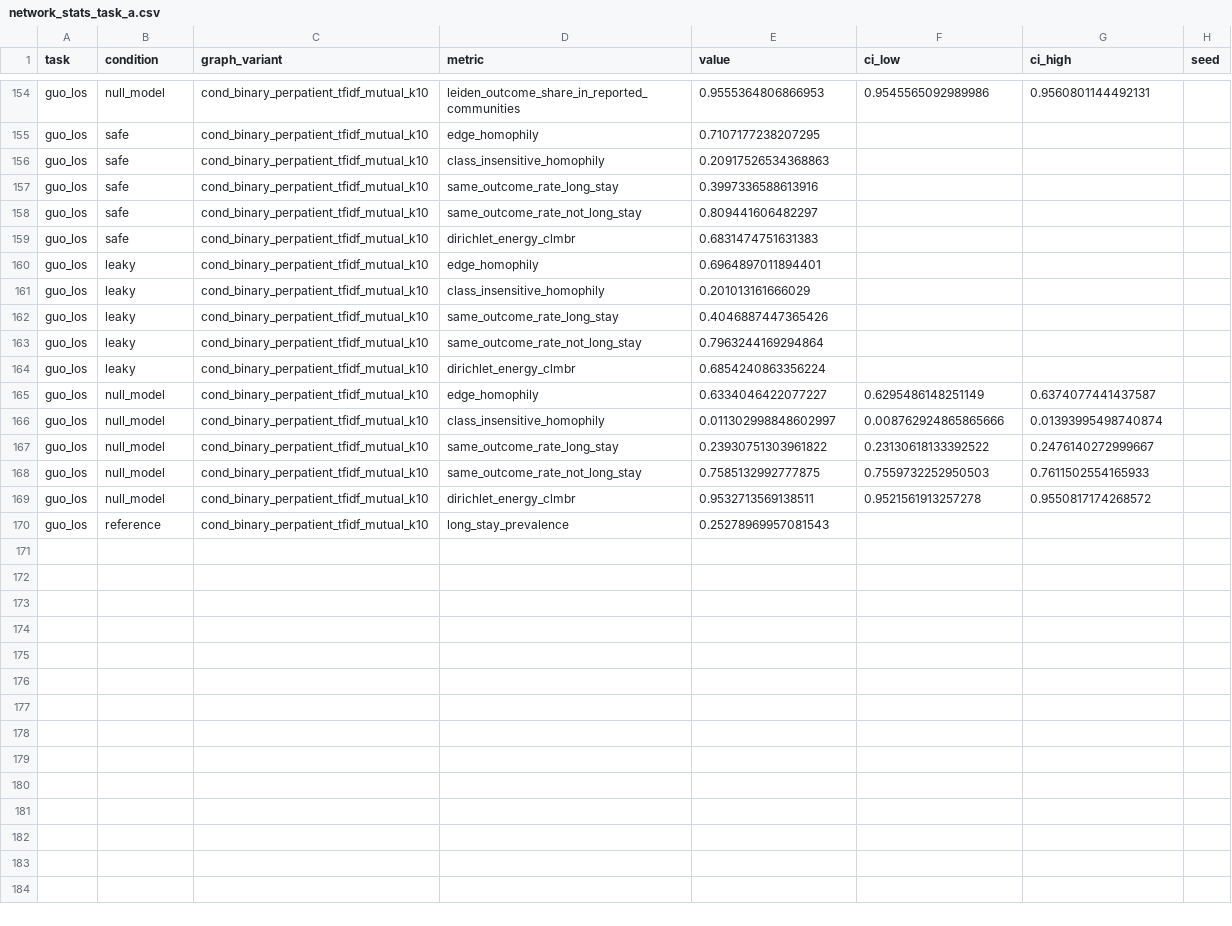
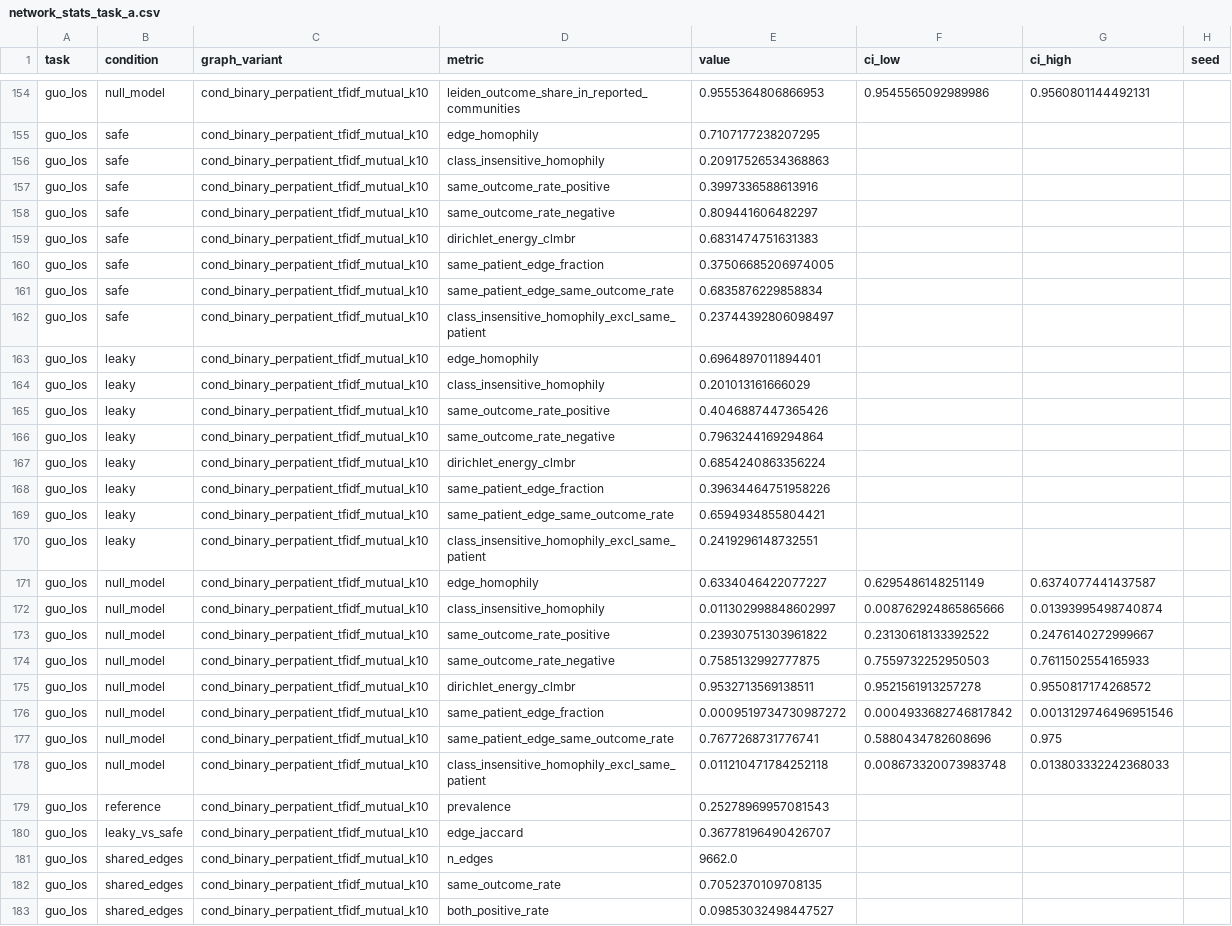
Before and after one commit to patient-graph-lab/ehrshot-patient-graphs, a CSV file: results/aggregate/network_stats_task_a.csv, drawn as a sheet; only a part is shown, gaps mark what is left out; the diff covers the shown part only.

```diff
--- a/results/aggregate/network_stats_task_a.csv
+++ b/results/aggregate/network_stats_task_a.csv
@@ -156,15 +156,28 @@ guo_los,safe,cond_binary_perpatient_tfidf_mutual_k10,edge_homophily,0.7107177238
 guo_los,safe,cond_binary_perpatient_tfidf_mutual_k10,class_insensitive_homophily,0.20917526534368863,,,
-guo_los,safe,cond_binary_perpatient_tfidf_mutual_k10,same_outcome_rate_long_stay,0.3997336588613916,,,
-guo_los,safe,cond_binary_perpatient_tfidf_mutual_k10,same_outcome_rate_not_long_stay,0.809441606482297,,,
+guo_los,safe,cond_binary_perpatient_tfidf_mutual_k10,same_outcome_rate_positive,0.3997336588613916,,,
+guo_los,safe,cond_binary_perpatient_tfidf_mutual_k10,same_outcome_rate_negative,0.809441606482297,,,
 guo_los,safe,cond_binary_perpatient_tfidf_mutual_k10,dirichlet_energy_clmbr,0.6831474751631383,,,
+guo_los,safe,cond_binary_perpatient_tfidf_mutual_k10,same_patient_edge_fraction,0.37506685206974005,,,
+guo_los,safe,cond_binary_perpatient_tfidf_mutual_k10,same_patient_edge_same_outcome_rate,0.6835876229858834,,,
+guo_los,safe,cond_binary_perpatient_tfidf_mutual_k10,class_insensitive_homophily_excl_same_patient,0.23744392806098497,,,
 guo_los,leaky,cond_binary_perpatient_tfidf_mutual_k10,edge_homophily,0.6964897011894401,,,
 guo_los,leaky,cond_binary_perpatient_tfidf_mutual_k10,class_insensitive_homophily,0.201013161666029,,,
-guo_los,leaky,cond_binary_perpatient_tfidf_mutual_k10,same_outcome_rate_long_stay,0.4046887447365426,,,
-guo_los,leaky,cond_binary_perpatient_tfidf_mutual_k10,same_outcome_rate_not_long_stay,0.7963244169294864,,,
+guo_los,leaky,cond_binary_perpatient_tfidf_mutual_k10,same_outcome_rate_positive,0.4046887447365426,,,
+guo_los,leaky,cond_binary_perpatient_tfidf_mutual_k10,same_outcome_rate_negative,0.7963244169294864,,,
 guo_los,leaky,cond_binary_perpatient_tfidf_mutual_k10,dirichlet_energy_clmbr,0.6854240863356224,,,
+guo_los,leaky,cond_binary_perpatient_tfidf_mutual_k10,same_patient_edge_fraction,0.39634464751958226,,,
+guo_los,leaky,cond_binary_perpatient_tfidf_mutual_k10,same_patient_edge_same_outcome_rate,0.6594934855804421,,,
+guo_los,leaky,cond_binary_perpatient_tfidf_mutual_k10,class_insensitive_homophily_excl_same_patient,0.2419296148732551,,,
 guo_los,null_model,cond_binary_perpatient_tfidf_mutual_k10,edge_homophily,0.6334046422077227,0.6295486148251149,0.6374077441437587,
 guo_los,null_model,cond_binary_perpatient_tfidf_mutual_k10,class_insensitive_homophily,0.011302998848602997,0.008762924865865666,0.01393995498740874,
-guo_los,null_model,cond_binary_perpatient_tfidf_mutual_k10,same_outcome_rate_long_stay,0.23930751303961822,0.23130618133392522,0.2476140272999667,
-guo_los,null_model,cond_binary_perpatient_tfidf_mutual_k10,same_outcome_rate_not_long_stay,0.7585132992777875,0.7559732252950503,0.7611502554165933,
+guo_los,null_model,cond_binary_perpatient_tfidf_mutual_k10,same_outcome_rate_positive,0.23930751303961822,0.23130618133392522,0.2476140272999667,
+guo_los,null_model,cond_binary_perpatient_tfidf_mutual_k10,same_outcome_rate_negative,0.7585132992777875,0.7559732252950503,0.7611502554165933,
 guo_los,null_model,cond_binary_perpatient_tfidf_mutual_k10,dirichlet_energy_clmbr,0.9532713569138511,0.9521561913257278,0.9550817174268572,
-guo_los,reference,cond_binary_perpatient_tfidf_mutual_k10,long_stay_prevalence,0.25278969957081543,,,
+guo_los,null_model,cond_binary_perpatient_tfidf_mutual_k10,same_patient_edge_fraction,0.0009519734730987272,0.0004933682746817842,0.0013129746496951546,
+guo_los,null_model,cond_binary_perpatient_tfidf_mutual_k10,same_patient_edge_same_outcome_rate,0.7677268731776741,0.5880434782608696,0.975,
+guo_los,null_model,cond_binary_perpatient_tfidf_mutual_k10,class_insensitive_homophily_excl_same_patient,0.011210471784252118,0.008673320073983748,0.013803332242368033,
+guo_los,reference,cond_binary_perpatient_tfidf_mutual_k10,prevalence,0.25278969957081543,,,
+guo_los,leaky_vs_safe,cond_binary_perpatient_tfidf_mutual_k10,edge_jaccard,0.36778196490426707,,,
+guo_los,shared_edges,cond_binary_perpatient_tfidf_mutual_k10,n_edges,9662.0,,,
+guo_los,shared_edges,cond_binary_perpatient_tfidf_mutual_k10,same_outcome_rate,0.7052370109708135,,,
+guo_los,shared_edges,cond_binary_perpatient_tfidf_mutual_k10,both_positive_rate,0.09853032498447527,,,
```
Also changed, not shown: 11 added rows, 18 moved rows and 4 edited cells elsewhere in this file, 18 other files.
